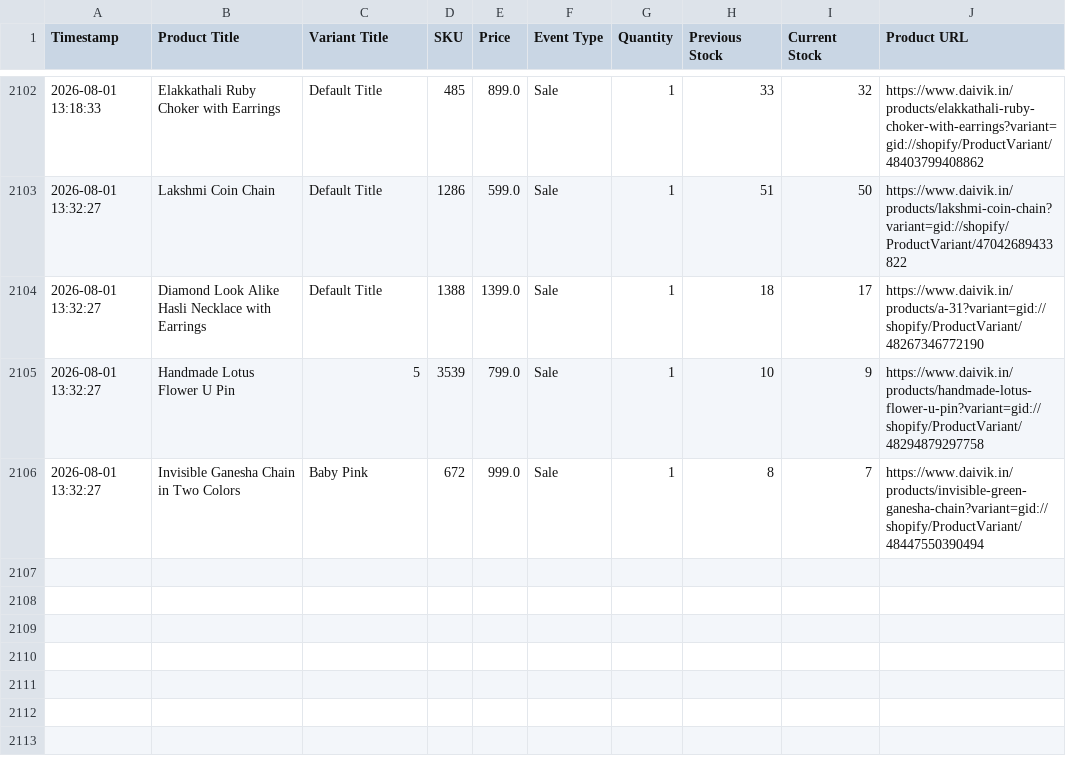
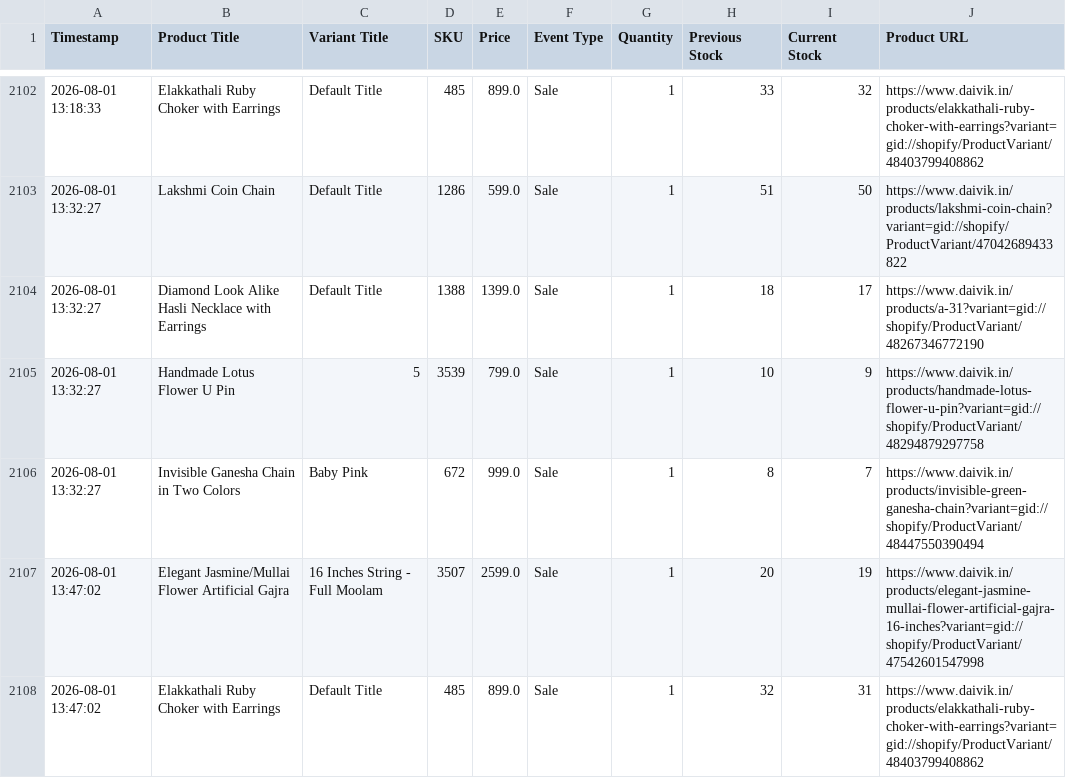
Before and after one commit to ictmentorshipdrive3-boop/Telegram-shopify-inventory-tracker-, a CSV file: daivik_in_live_sales_log.csv, drawn as a sheet; only a part is shown, gaps mark what is left out.

```diff
--- a/daivik_in_live_sales_log.csv
+++ b/daivik_in_live_sales_log.csv
@@ -2106 +2106,3 @@ Timestamp,Product Title,Variant Title,SKU,Price,Event Type,Quantity,Previous Sto
 2026-08-01 13:32:27,Invisible Ganesha Chain in Two Colors,Baby Pink,672,999.0,Sale,1,8,7,https://www.daivik.in/products/invisible-green-ganesha-chain?variant=gid://shopify/ProductVariant/48447550390494
+2026-08-01 13:47:02,Elegant Jasmine/Mullai Flower Artificial Gajra,16 Inches String - Full Moolam,3507,2599.0,Sale,1,20,19,https://www.daivik.in/products/elegant-jasmine-mullai-flower-artificial-gajra-16-inches?variant=gid://shopify/ProductVariant/47542601547998
+2026-08-01 13:47:02,Elakkathali Ruby Choker with Earrings,Default Title,485,899.0,Sale,1,32,31,https://www.daivik.in/products/elakkathali-ruby-choker-with-earrings?variant=gid://shopify/ProductVariant/48403799408862
```
Also changed, not shown: 1 other file.
